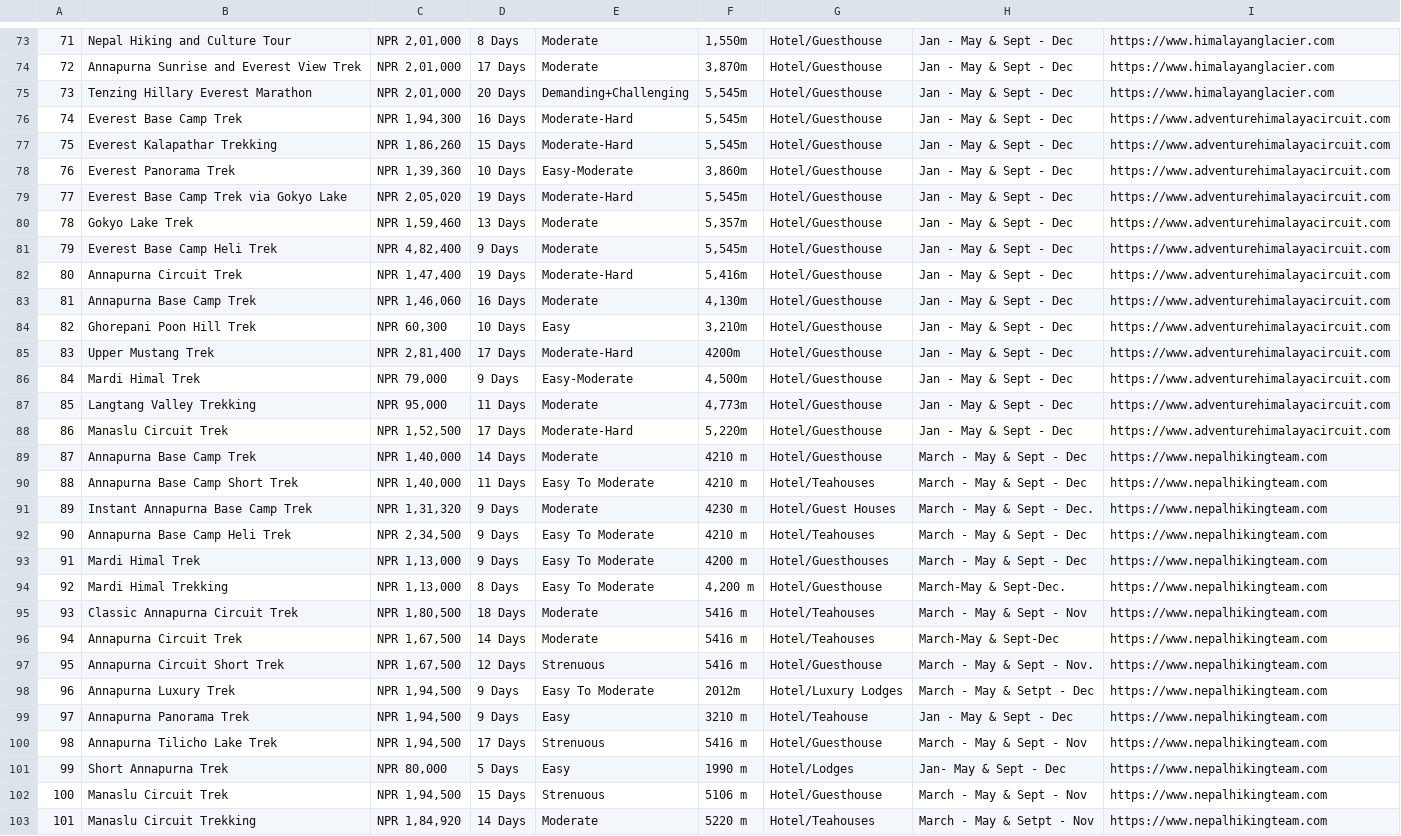
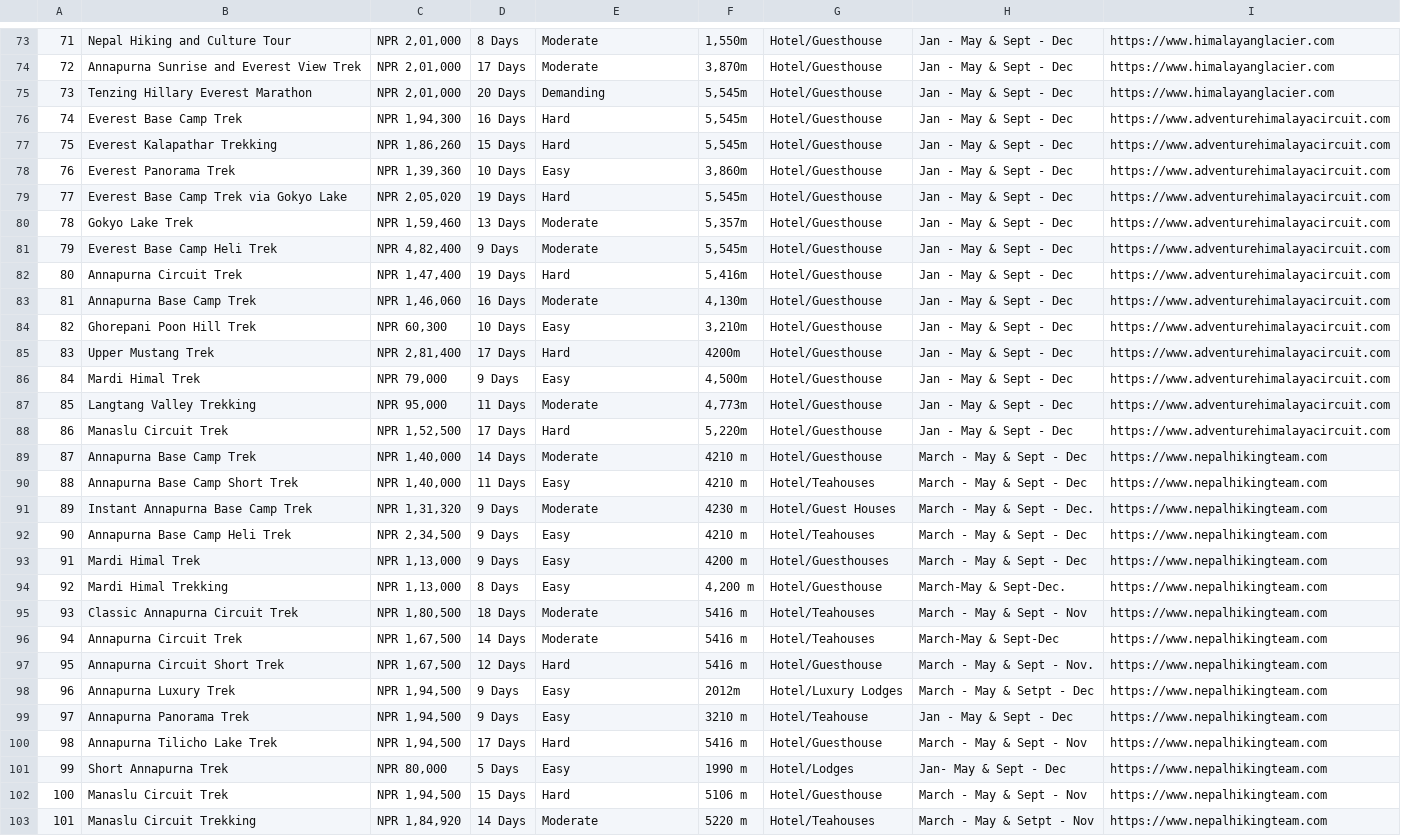
Before and after one commit to ajit1mhj/trekking-recommendation-system, a CSV file: Trek-Data.csv, drawn as a sheet; only a part is shown, gaps mark what is left out; the diff covers the shown part only; the diff names each change by its address in the sheet, - before the commit and + after, or states it on an @@ line.

```diff
--- a/Trek-Data.csv
+++ b/Trek-Data.csv
-E75: Demanding+Challenging
+E75: Demanding
-E76:E77: Moderate-Hard
+E76:E77: Hard
-E78: Easy-Moderate
+E78: Easy
-E79: Moderate-Hard
+E79: Hard
-E82: Moderate-Hard
+E82: Hard
-E85: Moderate-Hard
+E85: Hard
-E86: Easy-Moderate
+E86: Easy
-E88: Moderate-Hard
+E88: Hard
-E90: Easy To Moderate
+E90: Easy
-E92:E94: Easy To Moderate
+E92:E94: Easy
-E97: Strenuous
+E97: Hard
-E98: Easy To Moderate
+E98: Easy
-E100: Strenuous
+E100: Hard
-E102: Strenuous
+E102: Hard
```
Also changed, not shown: 179 edited cells elsewhere in this file, 37 other files.
